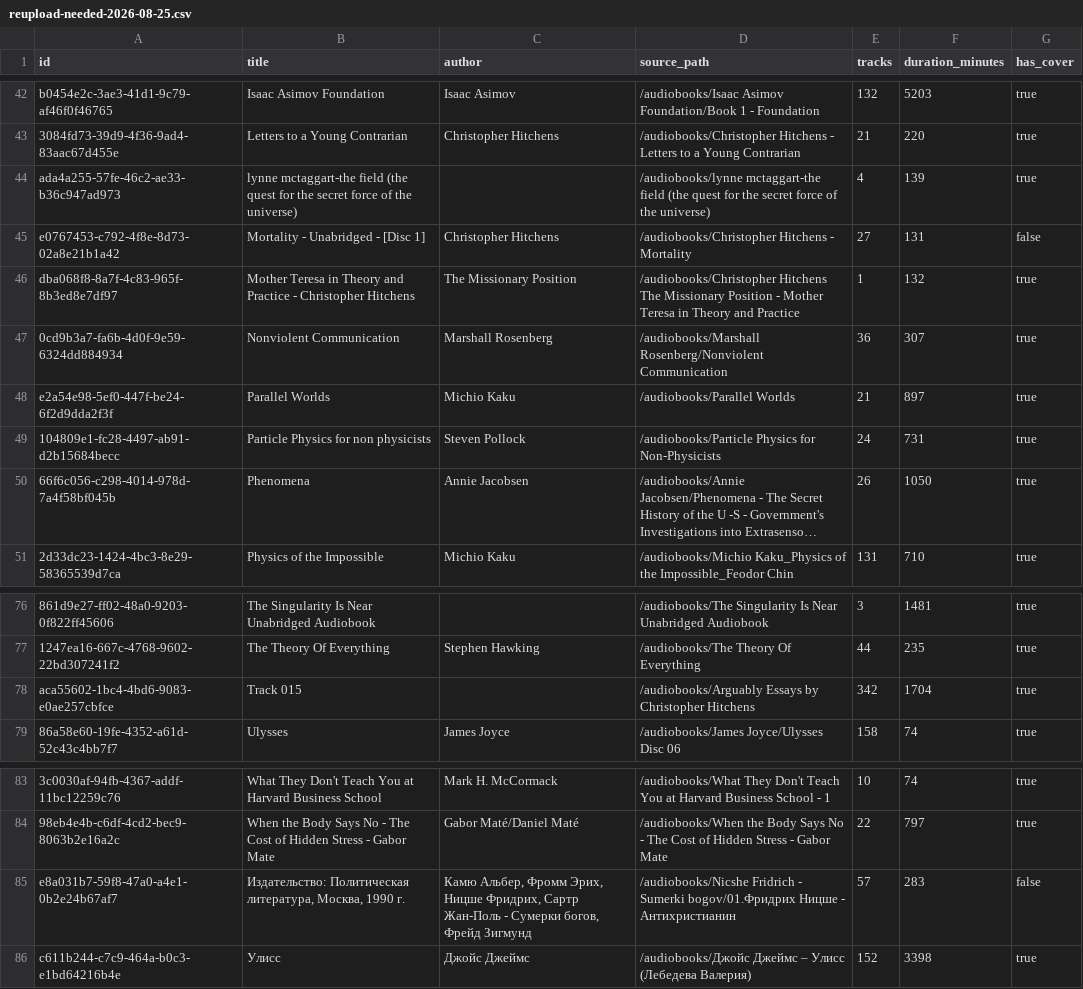
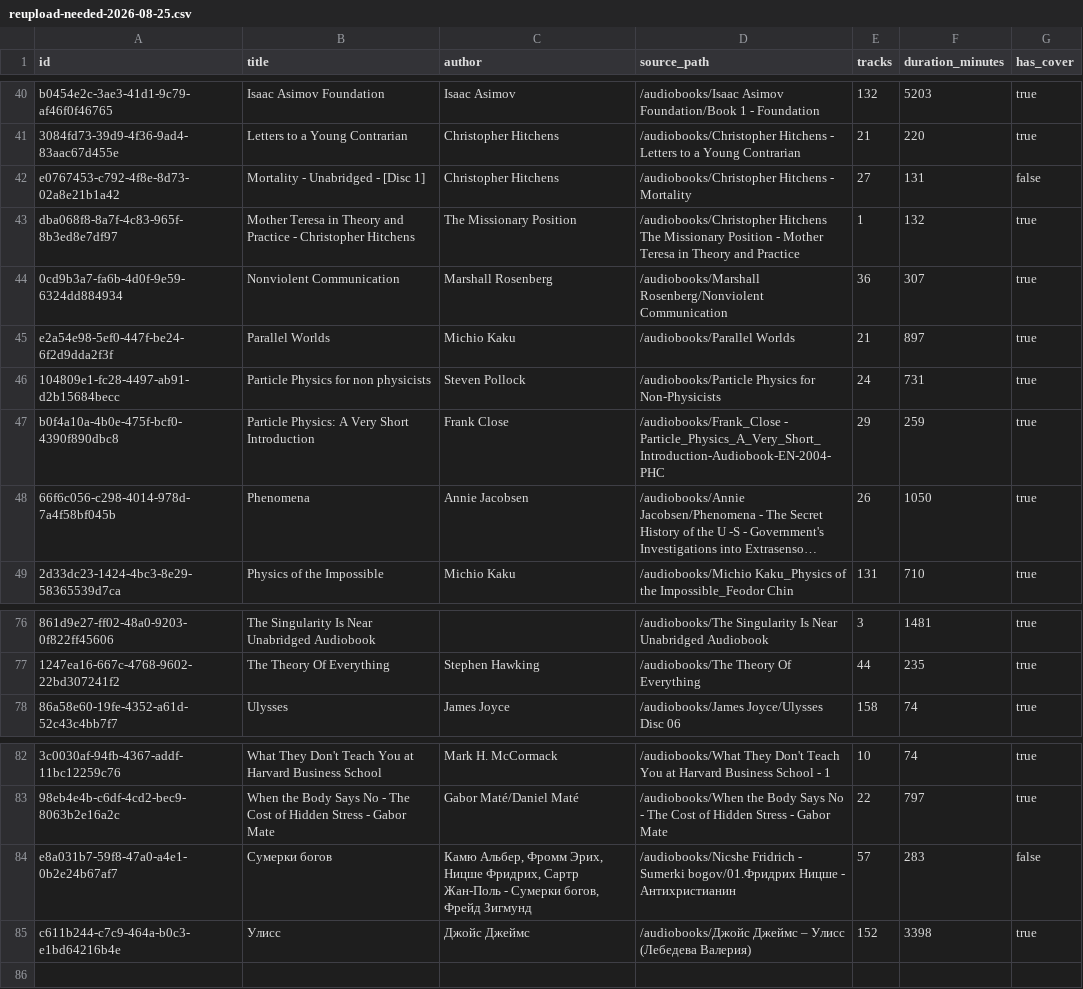
Before and after one commit to organicnz/audiobookphile-backend, a CSV file: reports/reupload-needed-2026-08-25.csv, drawn as a sheet; only a part is shown, gaps mark what is left out; long unchanged cells end in …; removed rows and columns are numbered as before the commit, all else as after; the diff covers the shown part only; the diff names each change by its address in the sheet, - before the commit and + after, or states it on an @@ line.

```diff
--- a/reports/reupload-needed-2026-08-25.csv
+++ b/reports/reupload-needed-2026-08-25.csv
-row 44: ada4a255-57fe-46c2-ae33-b36c947ad973 | lynne mctaggart-the field (the quest for the secret force of the universe) |  | /audiobooks/lynne mctaggart-the field (the quest for the secret force of the universe) | 4 | 139 | true
+row 47: b0f4a10a-4b0e-475f-bcf0-4390f890dbc8 | Particle Physics: A Very Short Introduction | Frank Close | /audiobooks/Frank_Close - Particle_Physics_A_Very_Short_Introduction-Audiobook-EN-2004-PHC | 29 | 259 | true
-row 78: aca55602-1bc4-4bd6-9083-e0ae257cbfce | Track 015 |  | /audiobooks/Arguably Essays by Christopher Hitchens | 342 | 1704 | true
-B84 (title): Издательство: Политическая литература, Москва, 1990 г.
+B84 (title): Сумерки богов
```
Also changed, not shown: 3 added rows, 3 removed rows and 1 edited cell elsewhere in this file, 2 other files.
